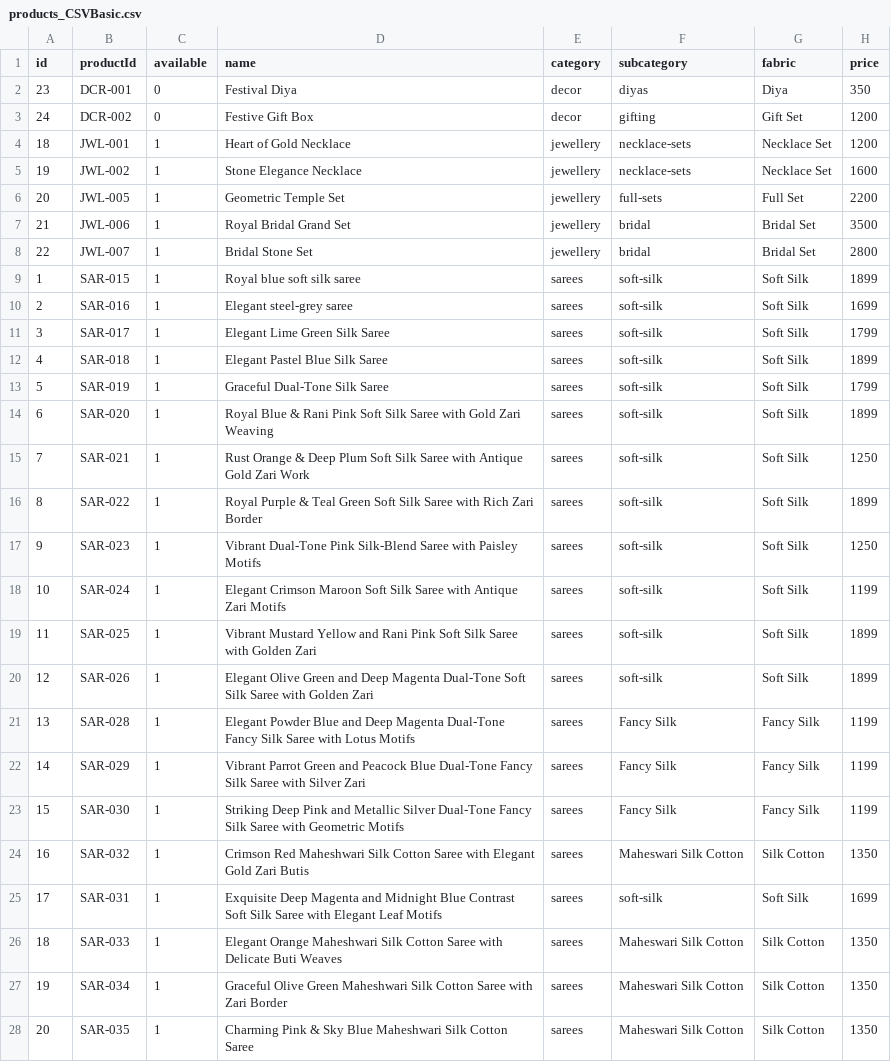
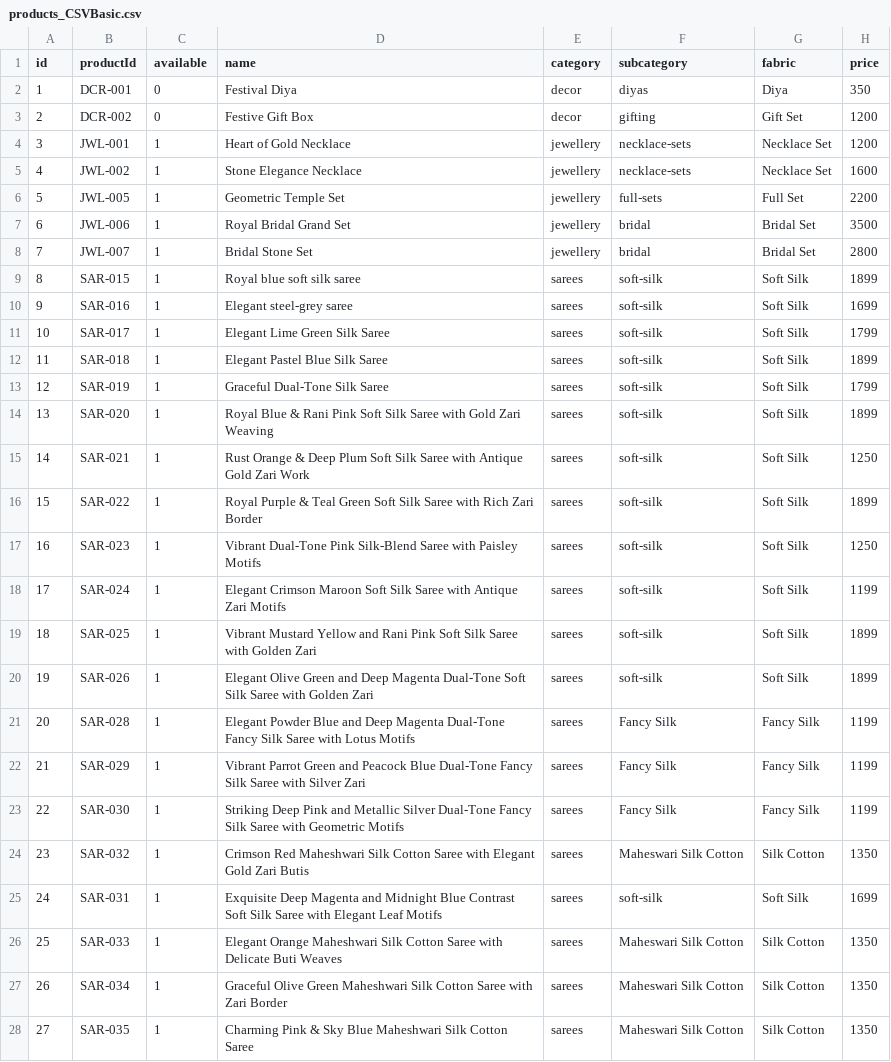
Before and after one commit to Joseph-Suresh/SissyTrendsIndia, a CSV file: products_CSVBasic.csv, drawn as a sheet; only a part is shown; the diff covers the shown part only; the diff names each change by its address in the sheet, - before the commit and + after, or states it on an @@ line.

Commit message:
Add files via upload

```diff
--- a/products_CSVBasic.csv
+++ b/products_CSVBasic.csv
-A2 (id): 23
+A2 (id): 1
-A3 (id): 24
+A3 (id): 2
-A4 (id): 18
+A4 (id): 3
-A5 (id): 19
+A5 (id): 4
-A6 (id): 20
+A6 (id): 5
-A7 (id): 21
+A7 (id): 6
-A8 (id): 22
+A8 (id): 7
-A9 (id): 1
+A9 (id): 8
-A10 (id): 2
+A10 (id): 9
-A11 (id): 3
+A11 (id): 10
-A12 (id): 4
+A12 (id): 11
-A13 (id): 5
+A13 (id): 12
-A14 (id): 6
+A14 (id): 13
-A15 (id): 7
+A15 (id): 14
-A16 (id): 8
+A16 (id): 15
-A17 (id): 9
+A17 (id): 16
-A18 (id): 10
+A18 (id): 17
-A19 (id): 11
+A19 (id): 18
-A20 (id): 12
+A20 (id): 19
-A21 (id): 13
+A21 (id): 20
-A22 (id): 14
+A22 (id): 21
-A23 (id): 15
+A23 (id): 22
-A24 (id): 16
+A24 (id): 23
-A25 (id): 17
+A25 (id): 24
-A26 (id): 18
+A26 (id): 25
-A27 (id): 19
+A27 (id): 26
-A28 (id): 20
+A28 (id): 27
```
Also changed, not shown: 7 added rows and 12 edited cells elsewhere in this file.
